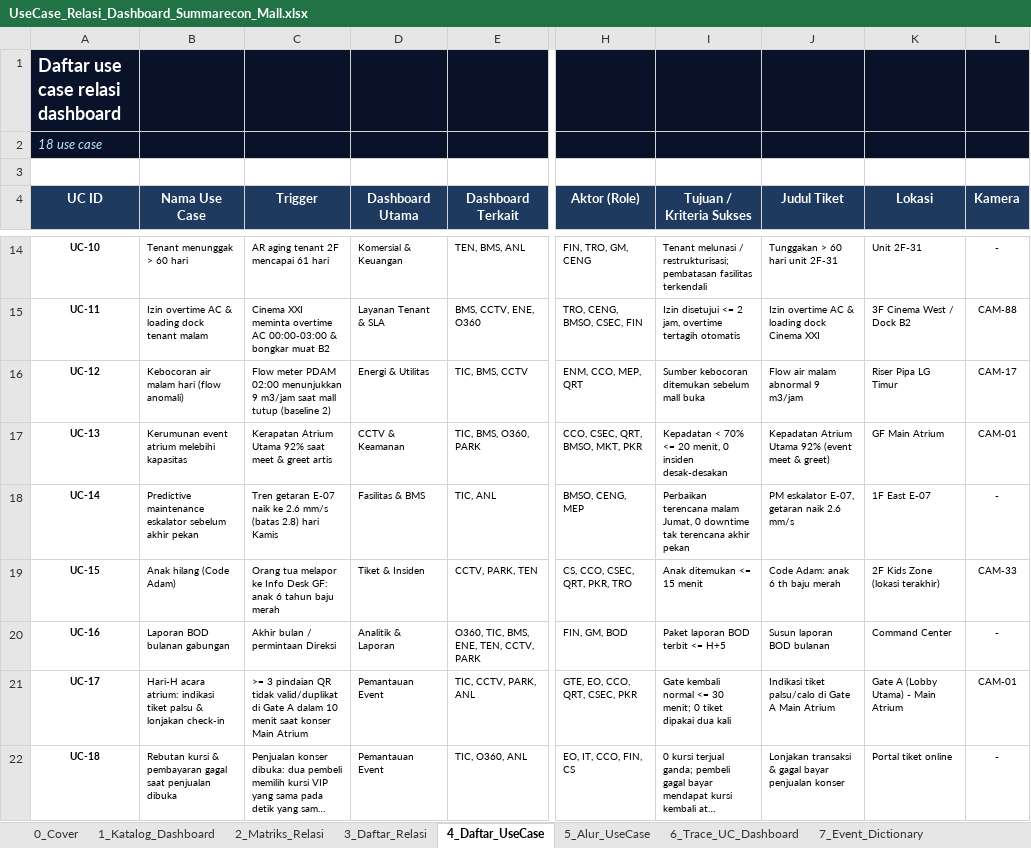
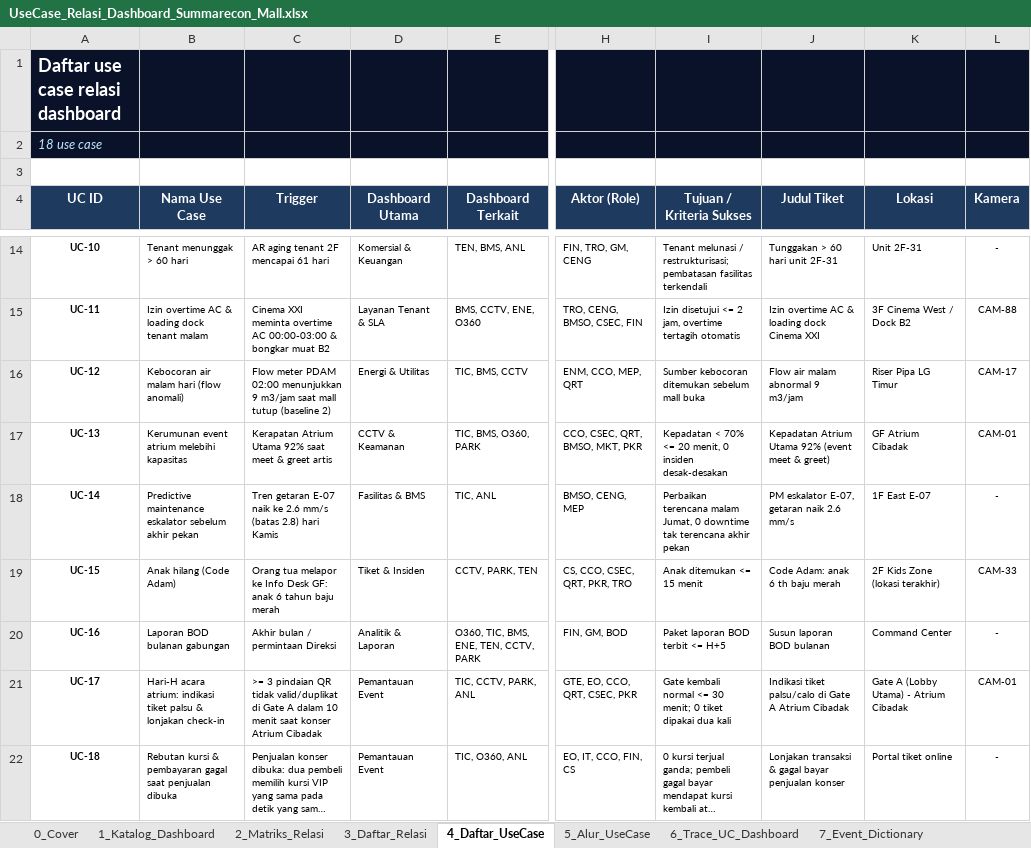
Before and after one commit to martioalanshori/bcc-juara, an Excel workbook: docs/unduhan/UseCase_Relasi_Dashboard_Summarecon_Mall.xlsx, sheet 4_Daftar_UseCase, drawn as a sheet; only a part is shown, gaps mark what is left out; long unchanged cells end in …; values as stored, in another font and other column widths than the file's, no borders; the diff names each change by its address in the sheet, - before the commit and + after, or states it on an @@ line.

```diff
--- a/docs/unduhan/UseCase_Relasi_Dashboard_Summarecon_Mall.xlsx (sheet 4_Daftar_UseCase)
+++ b/docs/unduhan/UseCase_Relasi_Dashboard_Summarecon_Mall.xlsx (sheet 4_Daftar_UseCase)
-K17 (Lokasi): GF Main Atrium
+K17 (Lokasi): GF Atrium Cibadak
-C21 (Trigger): …saat konser Main Atrium
+C21 (Trigger): …saat konser Atrium Cibadak
-J21 (Judul Tiket): …Gate A Main Atrium
+J21 (Judul Tiket): …Gate A Atrium Cibadak
-K21 (Lokasi): Gate A (Lobby Utama) - Main Atrium
+K21 (Lokasi): Gate A (Lobby Utama) - Atrium Cibadak
```
Also changed, not shown: sheet 0_Cover, docs/unduhan/SOP_Drilldown_Summarecon_Mall_Command_Center.xlsx, 15 other files.
